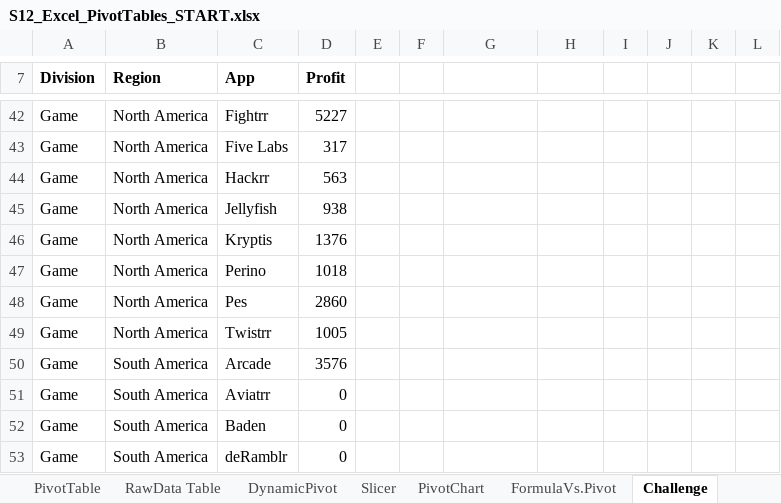
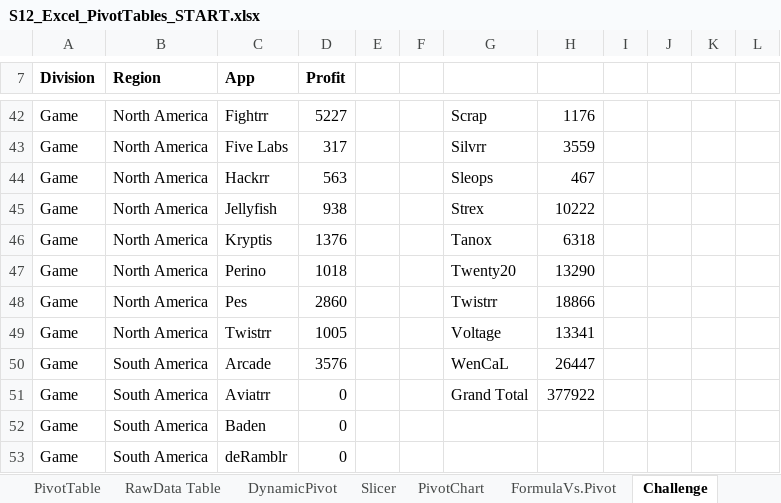
Before and after one commit to sc-grads/Rivashan_Govender, an Excel workbook: Udemy Course Content/Excel Essentials for the Real World (Complete Excel Course)/S12_Excel_PivotTables_START.xlsx, sheet Challenge, drawn as a sheet; only a part is shown, gaps mark what is left out; values as stored, in another font and other column widths than the file's, no borders; charts and pictures and conditional formats and table styles not drawn; the diff covers the shown part only; the diff names each change by its address in the sheet, - before the commit and + after, or states it on an @@ line.

```diff
--- a/Udemy Course Content/Excel Essentials for the Real World (Complete Excel Course)/S12_Excel_PivotTables_START.xlsx (sheet Challenge)
+++ b/Udemy Course Content/Excel Essentials for the Real World (Complete Excel Course)/S12_Excel_PivotTables_START.xlsx (sheet Challenge)
-G42: (empty)
+G42: Scrap
-H42: (empty)
+H42: 1176
-G43: (empty)
+G43: Silvrr
-H43: (empty)
+H43: 3559
-G44: (empty)
+G44: Sleops
-H44: (empty)
+H44: 467
-G45: (empty)
+G45: Strex
-H45: (empty)
+H45: 10222
-G46: (empty)
+G46: Tanox
-H46: (empty)
+H46: 6318
-G47: (empty)
+G47: Twenty20
-H47: (empty)
+H47: 13290
-G48: (empty)
+G48: Twistrr
-H48: (empty)
+H48: 18866
-G49: (empty)
+G49: Voltage
-H49: (empty)
+H49: 13341
-G50: (empty)
+G50: WenCaL
-H50: (empty)
+H50: 26447
-G51: (empty)
+G51: Grand Total
-H51: (empty)
+H51: 377922
```
Also changed, not shown: 64 edited cells elsewhere in this sheet, sheet DynamicPivot, sheet PivotTable, sheet PivotChart, sheet Slicer, charts or pictures, 33 other files.
